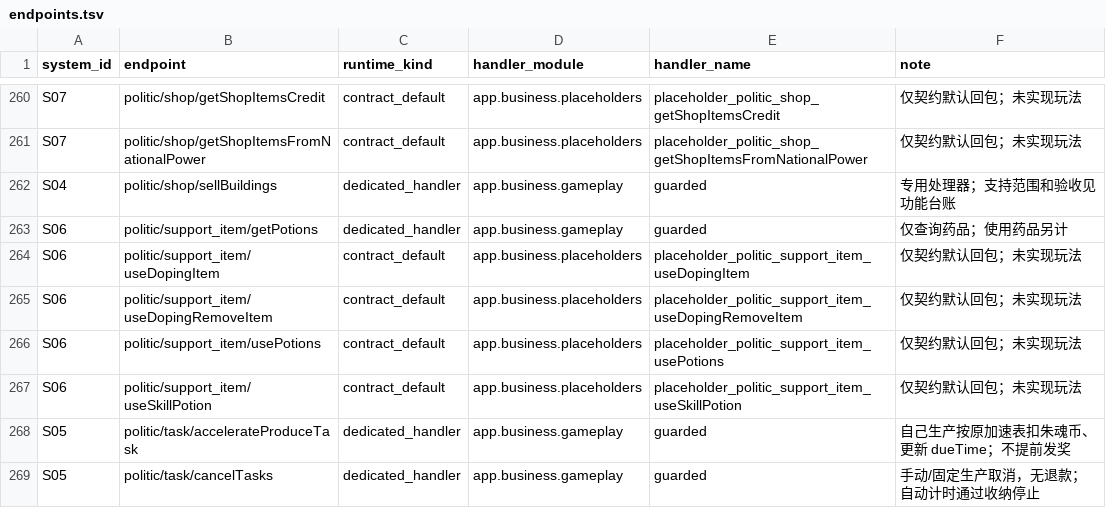
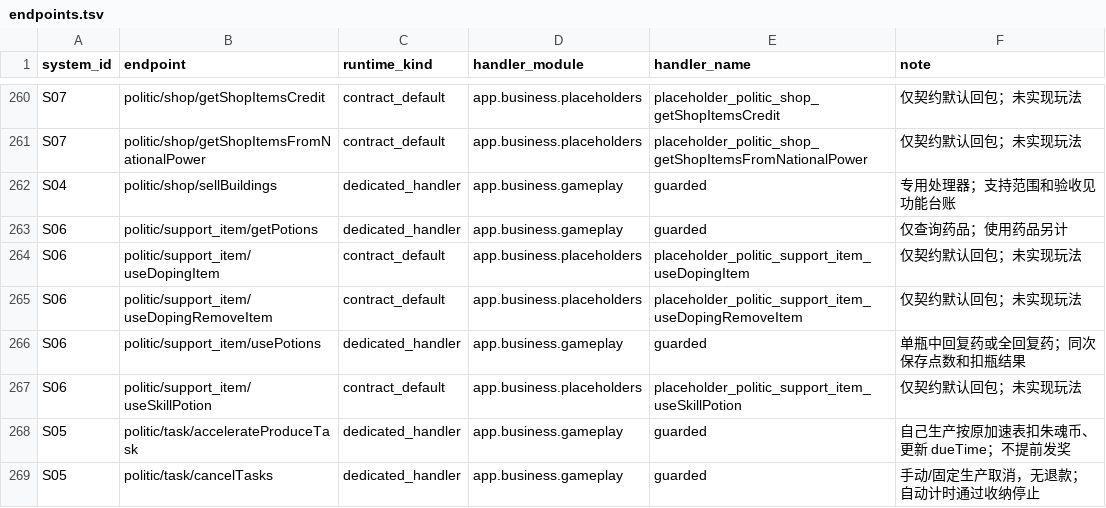
Before and after one commit to hcmjzq-png/onisoul-stub, a TSV file: docs/project-status/endpoints.tsv, drawn as a sheet; only a part is shown, gaps mark what is left out.

```diff
--- a/docs/project-status/endpoints.tsv
+++ b/docs/project-status/endpoints.tsv
@@ -265,3 +265,3 @@ S06	politic/support_item/useDopingItem	contract_default	app.business.placeholder
 S06	politic/support_item/useDopingRemoveItem	contract_default	app.business.placeholders	placeholder_politic_support_item_useDopingRemoveItem	仅契约默认回包；未实现玩法
-S06	politic/support_item/usePotions	contract_default	app.business.placeholders	placeholder_politic_support_item_usePotions	仅契约默认回包；未实现玩法
+S06	politic/support_item/usePotions	dedicated_handler	app.business.gameplay	guarded	单瓶中回复药或全回复药；同次保存点数和扣瓶结果
 S06	politic/support_item/useSkillPotion	contract_default	app.business.placeholders	placeholder_politic_support_item_useSkillPotion	仅契约默认回包；未实现玩法
```
Also changed, not shown: 4 other files.
